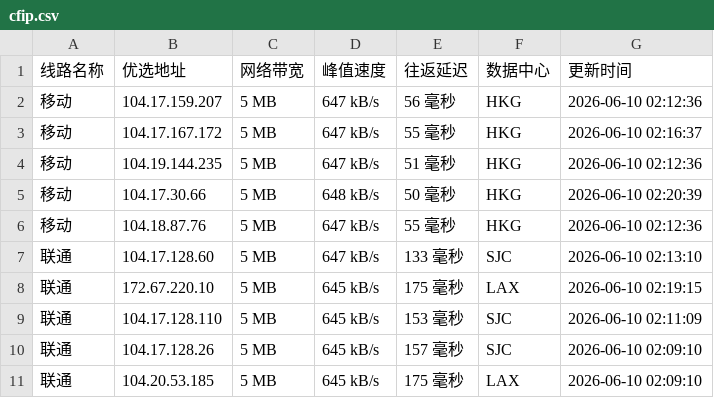
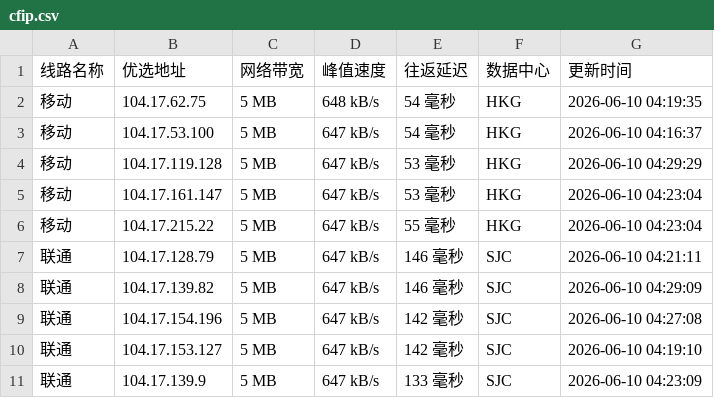
Before and after one commit to 748171997rui-afk/cfipyx, a CSV file: cfip.csv, drawn as a sheet; only a part is shown; the diff covers the shown part only.

```diff
--- a/cfip.csv
+++ b/cfip.csv
@@ -1,11 +1,11 @@
 线路名称,优选地址,网络带宽,峰值速度,往返延迟,数据中心,更新时间
-移动,104.17.159.207,5 MB,647 kB/s,56 毫秒,HKG,2026-06-10 02:12:36
-移动,104.17.167.172,5 MB,647 kB/s,55 毫秒,HKG,2026-06-10 02:16:37
-移动,104.19.144.235,5 MB,647 kB/s,51 毫秒,HKG,2026-06-10 02:12:36
-移动,104.17.30.66,5 MB,648 kB/s,50 毫秒,HKG,2026-06-10 02:20:39
-移动,104.18.87.76,5 MB,647 kB/s,55 毫秒,HKG,2026-06-10 02:12:36
-联通,104.17.128.60,5 MB,647 kB/s,133 毫秒,SJC,2026-06-10 02:13:10
-联通,172.67.220.10,5 MB,645 kB/s,175 毫秒,LAX,2026-06-10 02:19:15
-联通,104.17.128.110,5 MB,645 kB/s,153 毫秒,SJC,2026-06-10 02:11:09
-联通,104.17.128.26,5 MB,645 kB/s,157 毫秒,SJC,2026-06-10 02:09:10
-联通,104.20.53.185,5 MB,645 kB/s,175 毫秒,LAX,2026-06-10 02:09:10
+移动,104.17.62.75,5 MB,648 kB/s,54 毫秒,HKG,2026-06-10 04:19:35
+移动,104.17.53.100,5 MB,647 kB/s,54 毫秒,HKG,2026-06-10 04:16:37
+移动,104.17.119.128,5 MB,647 kB/s,53 毫秒,HKG,2026-06-10 04:29:29
+移动,104.17.161.147,5 MB,647 kB/s,53 毫秒,HKG,2026-06-10 04:23:04
+移动,104.17.215.22,5 MB,647 kB/s,55 毫秒,HKG,2026-06-10 04:23:04
+联通,104.17.128.79,5 MB,647 kB/s,146 毫秒,SJC,2026-06-10 04:21:11
+联通,104.17.139.82,5 MB,647 kB/s,146 毫秒,SJC,2026-06-10 04:29:09
+联通,104.17.154.196,5 MB,647 kB/s,142 毫秒,SJC,2026-06-10 04:27:08
+联通,104.17.153.127,5 MB,647 kB/s,142 毫秒,SJC,2026-06-10 04:19:10
+联通,104.17.139.9,5 MB,647 kB/s,133 毫秒,SJC,2026-06-10 04:23:09
```
Also changed, not shown: 14 edited cells elsewhere in this file, 1 other file.
